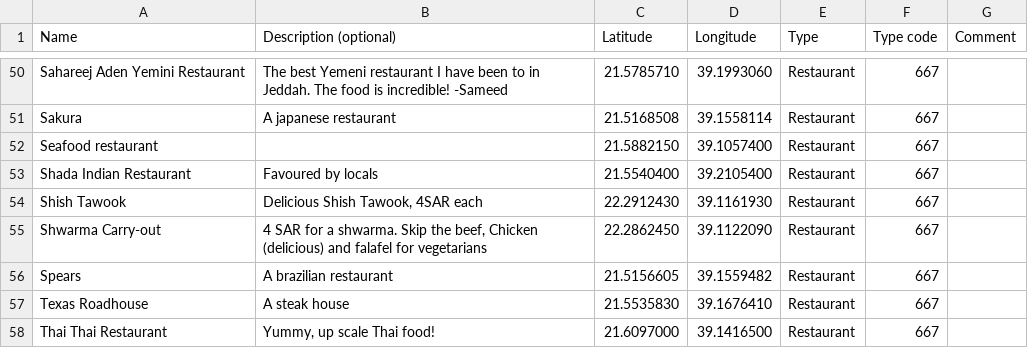
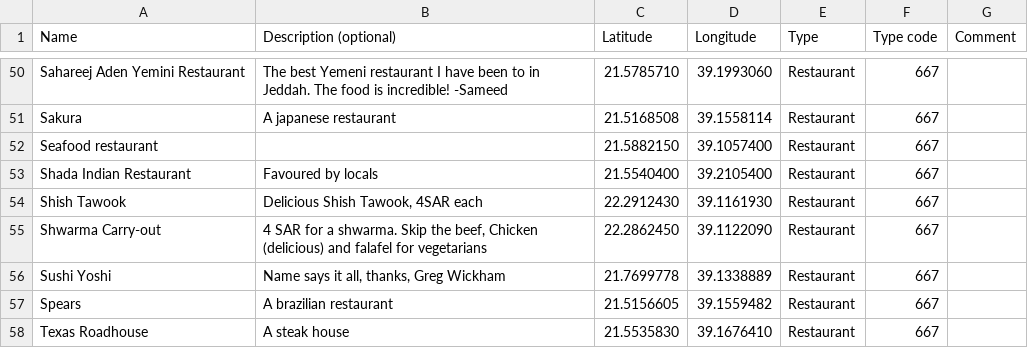
Before and after one commit to Virtakuono/.kml-repository, a TSV file: JeddahPOIs.tsv, drawn as a sheet; only a part is shown, gaps mark what is left out; the shorter side is filled out with more unchanged rows; the diff names each change by its address in the sheet, - before the commit and + after, or states it on an @@ line.

Commit message:
add sushi yoshi

```diff
--- a/JeddahPOIs.tsv
+++ b/JeddahPOIs.tsv
+row 56: Sushi Yoshi | Name says it all, thanks, Greg Wickham | 21.7699778 | 39.1338889 | Restaurant | 667
```
Also changed, not shown: 5 other files.
